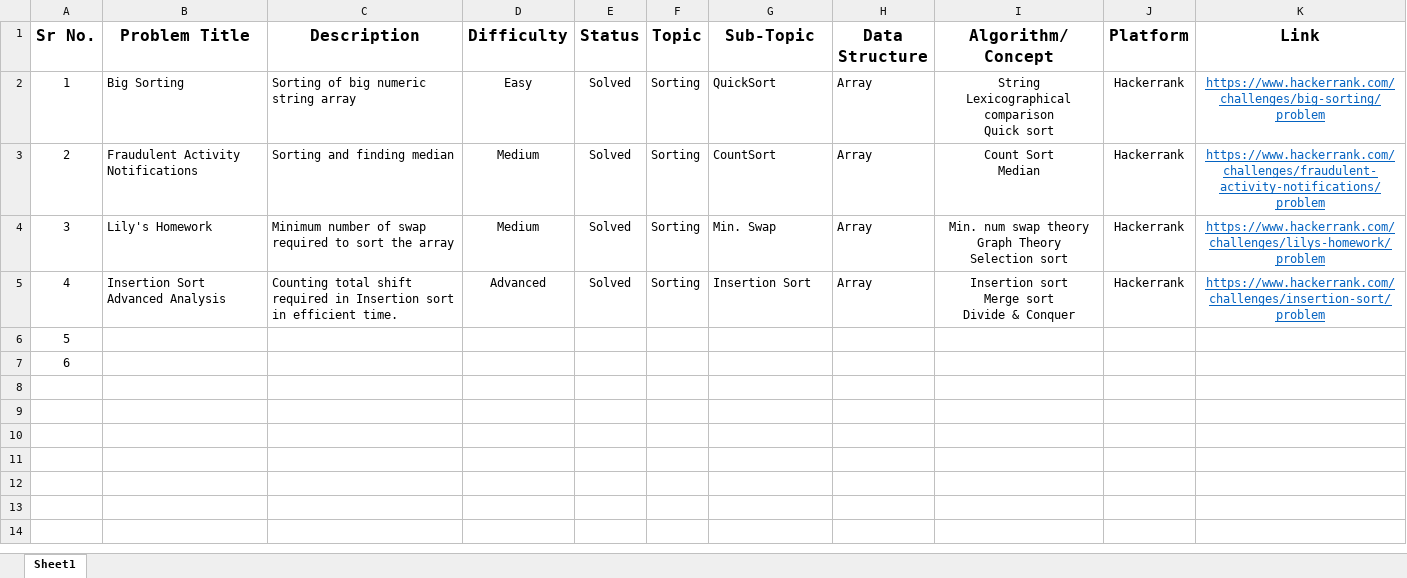
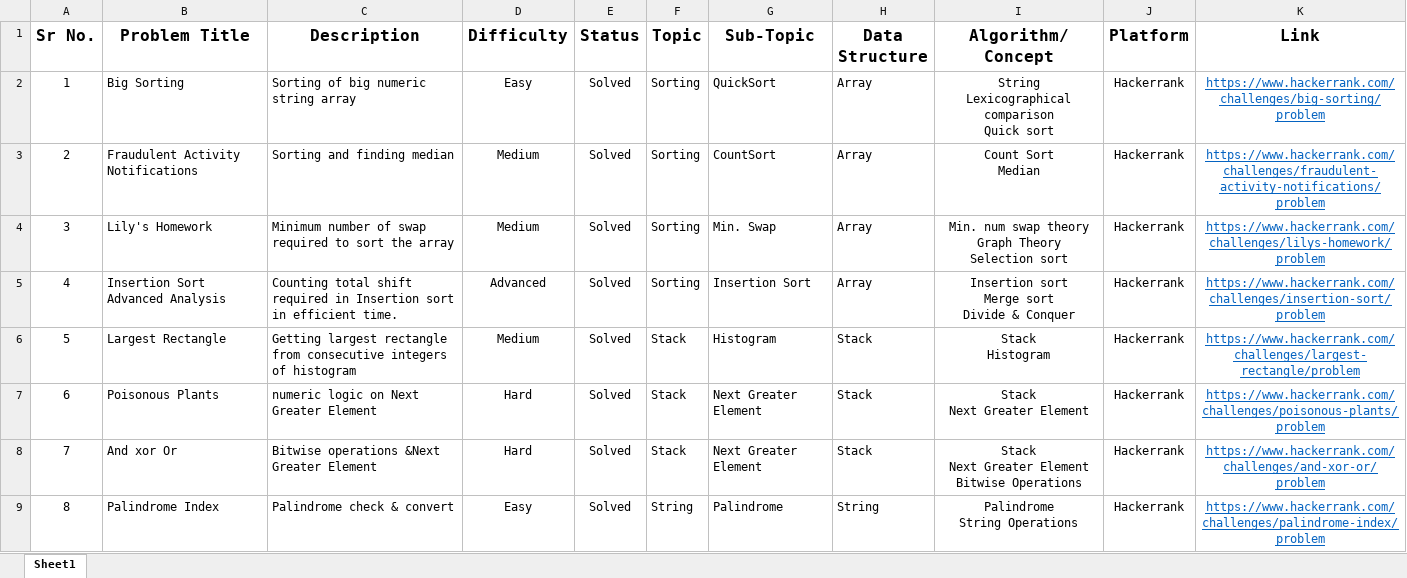
Before and after one commit to VPRoyal/DSA, an Excel workbook: Problems Sheet.xlsx, sheet Sheet1, drawn as a sheet; values as stored, in another font and other column widths than the file's, no borders; table styles not drawn; ↵ is a line break in a cell; the diff names each change by its address in the sheet, - before the commit and + after, or states it on an @@ line.

Commit message:
Stack Problems completed

```diff
--- a/Problems Sheet.xlsx (sheet Sheet1)
+++ b/Problems Sheet.xlsx (sheet Sheet1)
-B6 (Problem Title): (empty)
+B6 (Problem Title): Largest Rectangle
-C6 (Description): (empty)
+C6 (Description): Getting largest rectangle from consecutive integers of histogram
-D6 (Difficulty): (empty)
+D6 (Difficulty): Medium
-E6:E7 (Status): (empty)
+E6:E7 (Status): Solved
-F6:F7 (Topic): (empty)
+F6:F7 (Topic): Stack
-G6 (Sub-Topic): (empty)
+G6 (Sub-Topic): Histogram
-H6:H7 (Data Structure): (empty)
+H6:H7 (Data Structure): Stack
-I6 (Algorithm/Concept): (empty)
+I6 (Algorithm/Concept): Stack ↵ Histogram
-J6:J7 (Platform): (empty)
+J6:J7 (Platform): Hackerrank
-K6 (Link): (empty)
+K6 (Link): https://www.hackerrank.com/challenges/largest-rectangle/problem
-B7 (Problem Title): (empty)
+B7 (Problem Title): Poisonous Plants
-C7 (Description): (empty)
+C7 (Description): numeric logic on Next Greater Element
-D7 (Difficulty): (empty)
+D7 (Difficulty): Hard
-G7 (Sub-Topic): (empty)
+G7 (Sub-Topic): Next Greater Element
-I7 (Algorithm/Concept): (empty)
+I7 (Algorithm/Concept): Stack ↵ Next Greater Element
-K7 (Link): (empty)
+K7 (Link): https://www.hackerrank.com/challenges/poisonous-plants/problem
+row 8: 7 | And xor Or | Bitwise operations &Next Greater Element | Hard | Solved | Stack | Next Greater Element | Stack | Stack ↵ Next Greater Element ↵ Bitwise Operations | Hackerrank | https://www.hackerrank.com/challenges/and-xor-or/problem
+row 9: 8 | Palindrome Index | Palindrome check & convert | Easy | Solved | String | Palindrome | String | Palindrome ↵ String Operations | Hackerrank | https://www.hackerrank.com/challenges/palindrome-index/problem
```
Also changed, not shown: 4 other files.
